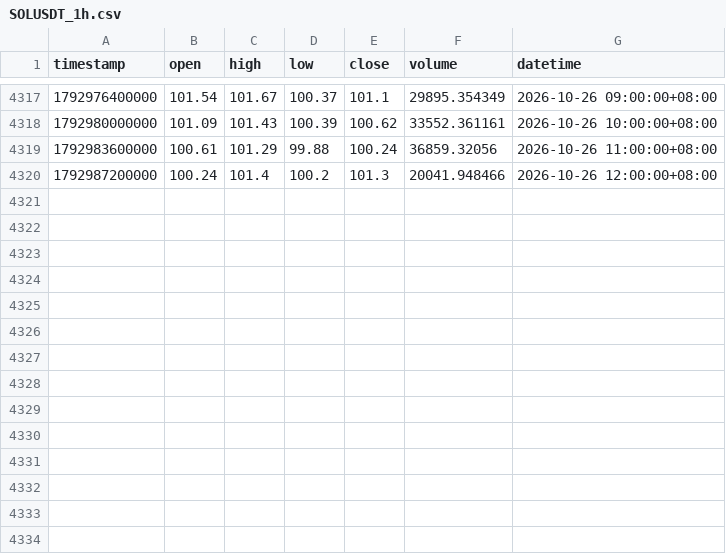
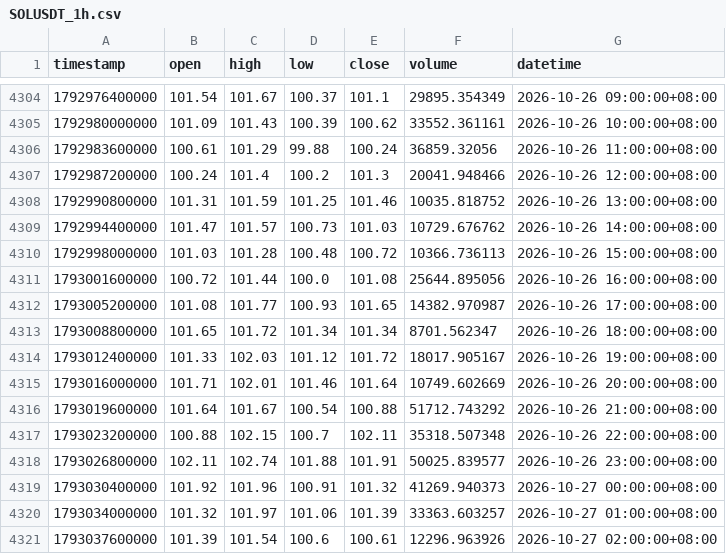
Before and after one commit to JAB18999/sol-perp-quant-report, a CSV file: data/SOLUSDT_1h.csv, drawn as a sheet; only a part is shown, gaps mark what is left out; the diff covers the shown part only; the diff names each change by its address in the sheet, - before the commit and + after, or states it on an @@ line.

```diff
--- a/data/SOLUSDT_1h.csv
+++ b/data/SOLUSDT_1h.csv
+row 4308: 1792990800000 | 101.31 | 101.59 | 101.25 | 101.46 | 10035.818752 | 2026-10-26 13:00:00+08:00
+row 4309: 1792994400000 | 101.47 | 101.57 | 100.73 | 101.03 | 10729.676762 | 2026-10-26 14:00:00+08:00
+row 4310: 1792998000000 | 101.03 | 101.28 | 100.48 | 100.72 | 10366.736113 | 2026-10-26 15:00:00+08:00
+row 4311: 1793001600000 | 100.72 | 101.44 | 100.0 | 101.08 | 25644.895056 | 2026-10-26 16:00:00+08:00
+row 4312: 1793005200000 | 101.08 | 101.77 | 100.93 | 101.65 | 14382.970987 | 2026-10-26 17:00:00+08:00
+row 4313: 1793008800000 | 101.65 | 101.72 | 101.34 | 101.34 | 8701.562347 | 2026-10-26 18:00:00+08:00
+row 4314: 1793012400000 | 101.33 | 102.03 | 101.12 | 101.72 | 18017.905167 | 2026-10-26 19:00:00+08:00
+row 4315: 1793016000000 | 101.71 | 102.01 | 101.46 | 101.64 | 10749.602669 | 2026-10-26 20:00:00+08:00
+row 4316: 1793019600000 | 101.64 | 101.67 | 100.54 | 100.88 | 51712.743292 | 2026-10-26 21:00:00+08:00
+row 4317: 1793023200000 | 100.88 | 102.15 | 100.7 | 102.11 | 35318.507348 | 2026-10-26 22:00:00+08:00
+row 4318: 1793026800000 | 102.11 | 102.74 | 101.88 | 101.91 | 50025.839577 | 2026-10-26 23:00:00+08:00
+row 4319: 1793030400000 | 101.92 | 101.96 | 100.91 | 101.32 | 41269.940373 | 2026-10-27 00:00:00+08:00
+row 4320: 1793034000000 | 101.32 | 101.97 | 101.06 | 101.39 | 33363.603257 | 2026-10-27 01:00:00+08:00
+row 4321: 1793037600000 | 101.39 | 101.54 | 100.6 | 100.61 | 12296.963926 | 2026-10-27 02:00:00+08:00
```
Also changed, not shown: 13 removed rows elsewhere in this file, data/SOLUSDT_2h.csv, data/SOLUSDT_30m.csv, 2 other files.
